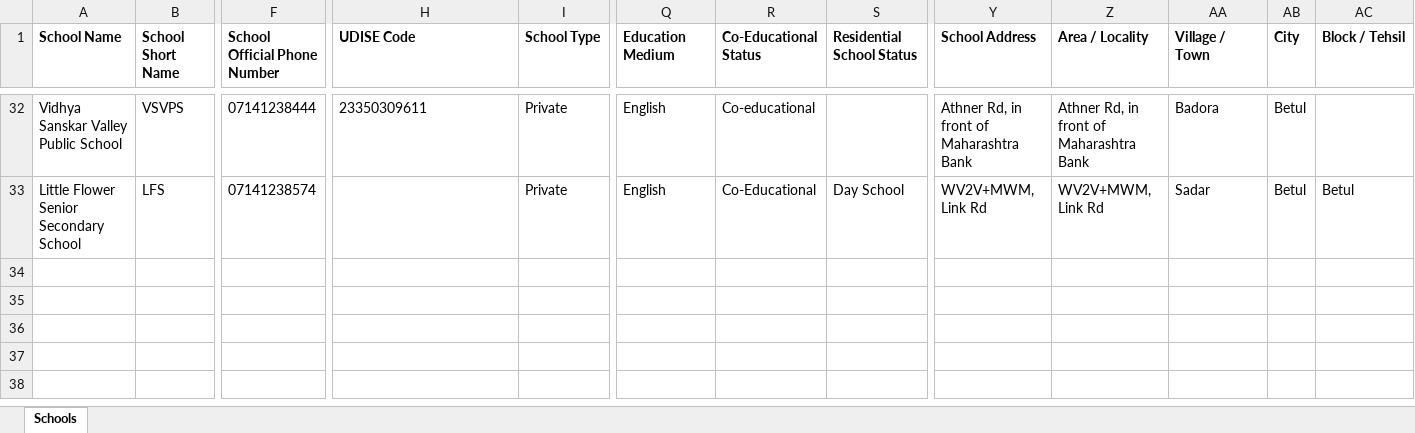
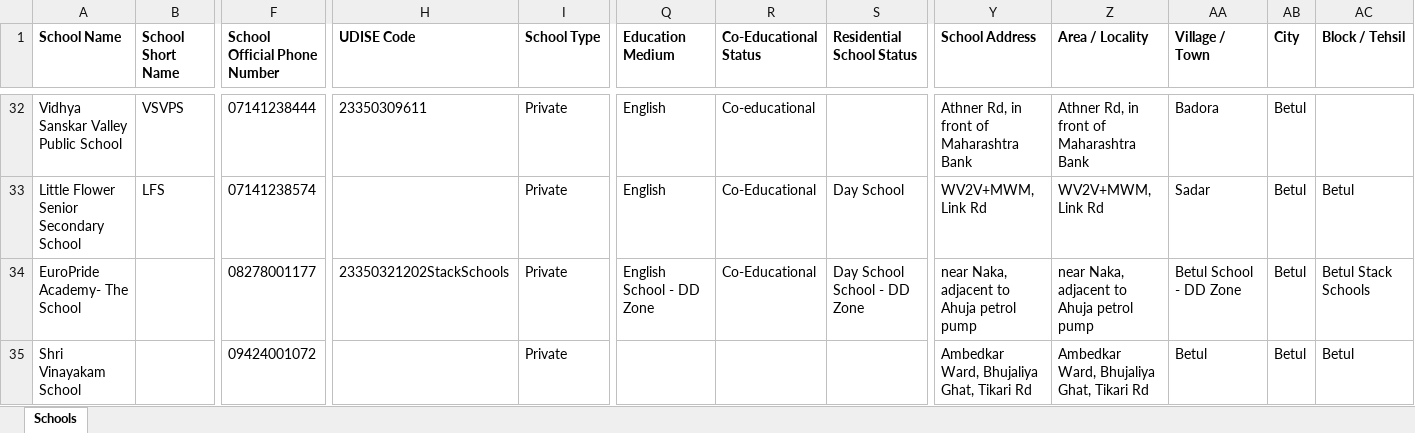
Before and after one commit to anandsagar6/School_Data_Scraper, an Excel workbook: Excel_Data/current_data.xlsx, sheet Schools, drawn as a sheet; only a part is shown, gaps mark what is left out; values as stored, in another font and other column widths than the file's, no borders; rows hold the shown columns only; the diff names each change by its address in the sheet, - before the commit and + after, or states it on an @@ line.

Commit message:
school data: school saved in Betul (rank 6/10)

```diff
--- a/Excel_Data/current_data.xlsx (sheet Schools)
+++ b/Excel_Data/current_data.xlsx (sheet Schools)
+row 34: EuroPride Academy- The School |  | 08278001177 | 23350321202StackSchools | Private | English School - DD Zone | Co-Educational | Day School School - DD Zone | near Naka, adjacent to Ahuja petrol pump | near Naka, adjacent to Ahuja petrol pump | Betul School - DD Zone | Betul | Betul Stack Schools
+row 35: Shri Vinayakam School |  | 09424001072 |  | Private |  |  |  | Ambedkar Ward, Bhujaliya Ghat, Tikari Rd | Ambedkar Ward, Bhujaliya Ghat, Tikari Rd | Betul | Betul | Betul
```
Also changed, not shown: Excel_Data/master_data.xlsx, Temp_Data/Madhya_Pradesh_Betul_temporary_schools.xlsx, 1 other file.
